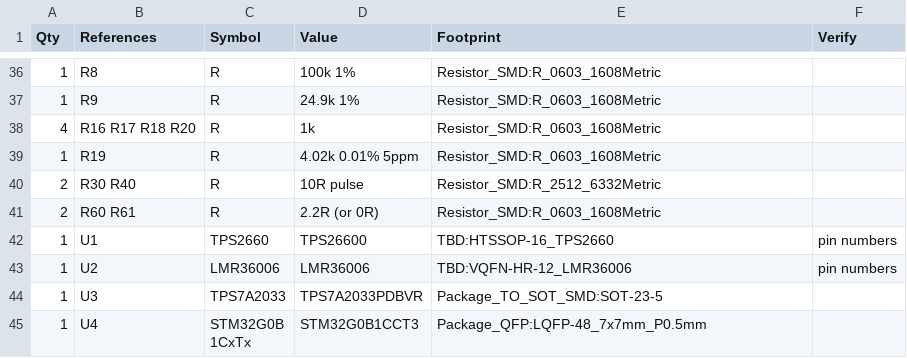
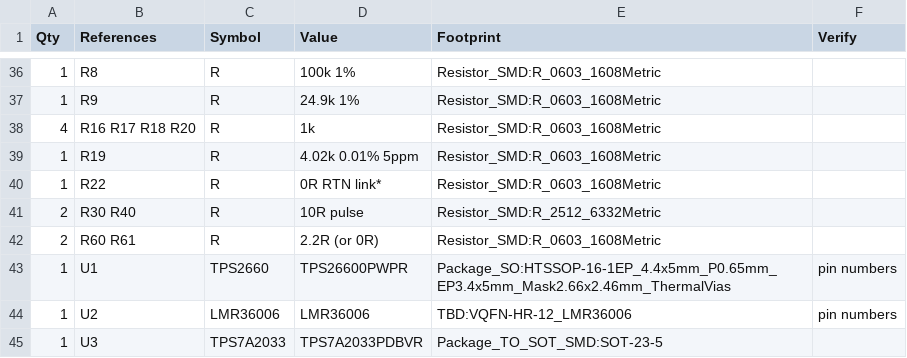
Before and after one commit to okchois/Oilinwater, a CSV file: hardware/kicad/HMT500/HMT500_BOM.csv, drawn as a sheet; only a part is shown, gaps mark what is left out; the shorter side is filled out with more unchanged rows.

```diff
--- a/hardware/kicad/HMT500/HMT500_BOM.csv
+++ b/hardware/kicad/HMT500/HMT500_BOM.csv
@@ -39,5 +39,6 @@ Qty,References,Symbol,Value,Footprint,Verify
 1,R19,R,4.02k 0.01% 5ppm,Resistor_SMD:R_0603_1608Metric,
+1,R22,R,0R RTN link*,Resistor_SMD:R_0603_1608Metric,
 2,R30 R40,R,10R pulse,Resistor_SMD:R_2512_6332Metric,
 2,R60 R61,R,2.2R (or 0R),Resistor_SMD:R_0603_1608Metric,
-1,U1,TPS2660,TPS26600,TBD:HTSSOP-16_TPS2660,pin numbers
+1,U1,TPS2660,TPS26600PWPR,Package_SO:HTSSOP-16-1EP_4.4x5mm_P0.65mm_EP3.4x5mm_Mask2.66x2.46mm_ThermalVias,pin numbers
 1,U2,LMR36006,LMR36006,TBD:VQFN-HR-12_LMR36006,pin numbers
```
Also changed, not shown: 23 other files.
